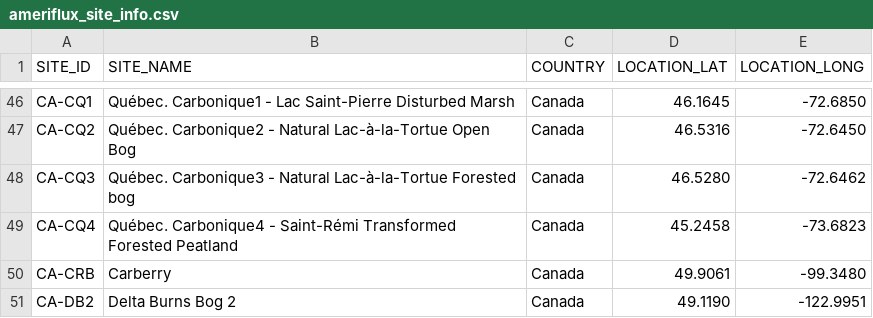
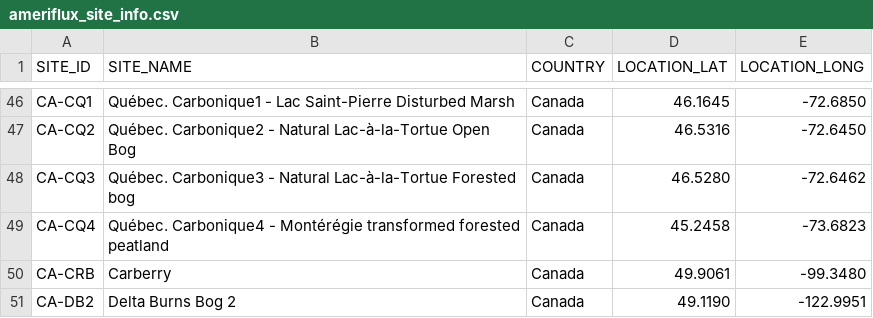
Before and after one commit to trevorkeenan/fluxnet-data-explorer, a CSV file: assets/ameriflux_site_info.csv, drawn as a sheet; only a part is shown, gaps mark what is left out.

```diff
--- a/assets/ameriflux_site_info.csv
+++ b/assets/ameriflux_site_info.csv
@@ -48,3 +48,3 @@ CA-CQ2,Québec. Carbonique2 - Natural Lac-à-la-Tortue Open Bog,Canada,46.5316,-
 CA-CQ3,Québec. Carbonique3 - Natural Lac-à-la-Tortue Forested bog,Canada,46.5280,-72.6462
-CA-CQ4,Québec. Carbonique4 - Saint-Rémi Transformed Forested Peatland,Canada,45.2458,-73.6823
+CA-CQ4,Québec. Carbonique4 - Montérégie transformed forested peatland,Canada,45.2458,-73.6823
 CA-CRB,Carberry,Canada,49.9061,-99.3480
```
Also changed, not shown: assets/efd_curated_sites_snapshot.csv, assets/shuttle_snapshot.csv, 5 other files.
